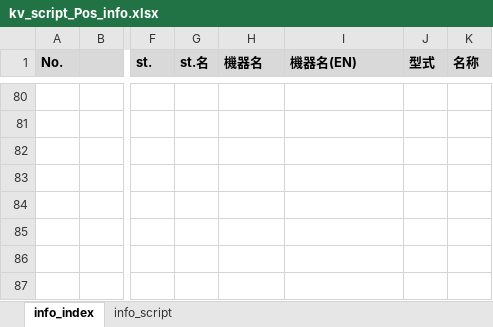
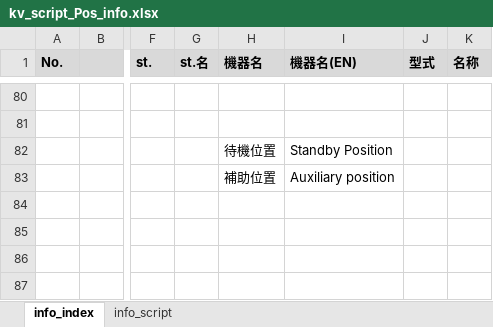
Before and after one commit to t-kumagai-130/hg-0025-0016_kv-x520, an Excel workbook: doc/kv_script_Pos_info.xlsx, sheet info_index, drawn as a sheet; only a part is shown, gaps mark what is left out; values as stored, in another font and other column widths than the file's, no borders; charts and pictures and conditional formats not drawn; the diff names each change by its address in the sheet, - before the commit and + after, or states it on an @@ line.

```diff
--- a/doc/kv_script_Pos_info.xlsx (sheet info_index)
+++ b/doc/kv_script_Pos_info.xlsx (sheet info_index)
-H82 (機器名): (empty)
+H82 (機器名): 待機位置
-I82 (機器名(EN)): (empty)
+I82 (機器名(EN)): Standby Position
-H83 (機器名): (empty)
+H83 (機器名): 補助位置
-I83 (機器名(EN)): (empty)
+I83 (機器名(EN)): Auxiliary position
```
Also changed, not shown: sheet info_script, 2 other files.
